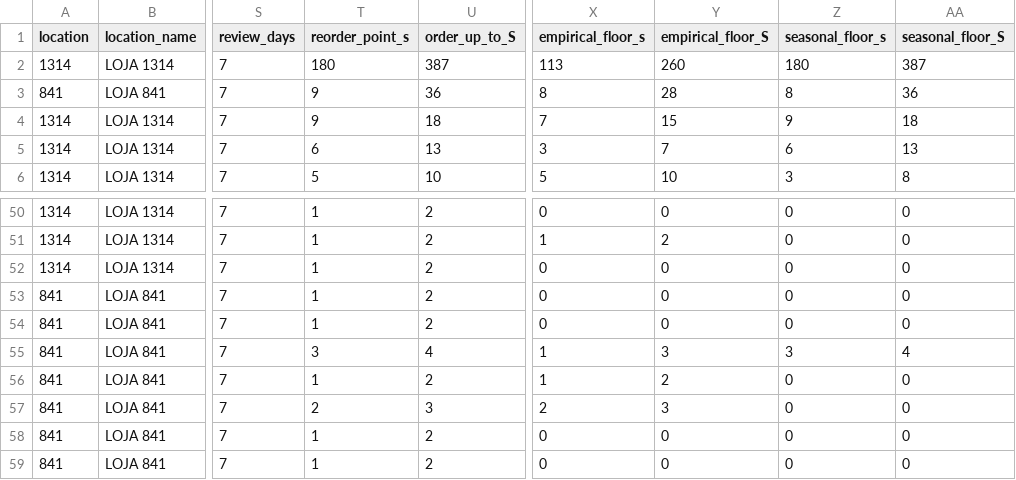
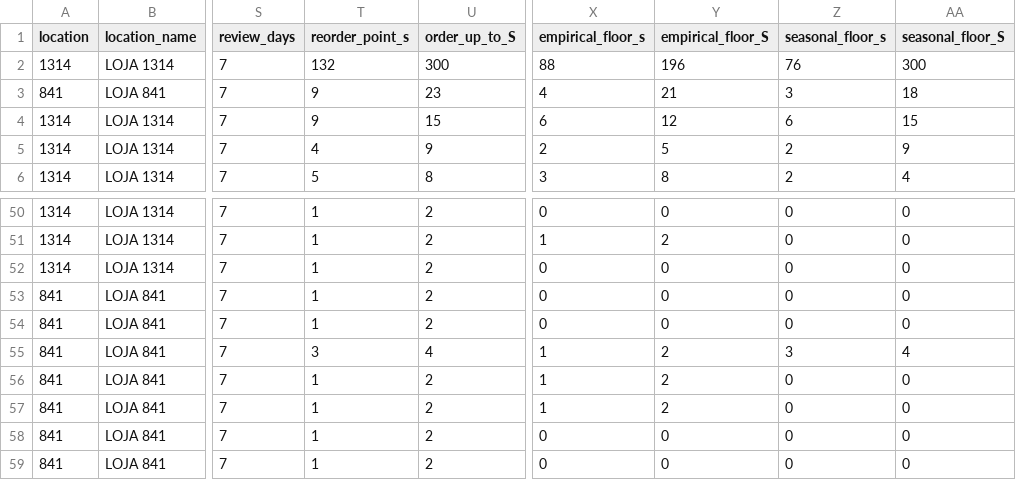
Before and after one commit to DPFNeiland/HackathonPrevisao, a CSV file: stock_policy_product_output/policy_enriched.csv, drawn as a sheet; only a part is shown, gaps mark what is left out; the diff covers the shown part only; the diff names each change by its address in the sheet, - before the commit and + after, or states it on an @@ line.

```diff
--- a/stock_policy_product_output/policy_enriched.csv
+++ b/stock_policy_product_output/policy_enriched.csv
-T2 (reorder_point_s): 180
+T2 (reorder_point_s): 132
-U2 (order_up_to_S): 387
+U2 (order_up_to_S): 300
-X2 (empirical_floor_s): 113
+X2 (empirical_floor_s): 88
-Y2 (empirical_floor_S): 260
+Y2 (empirical_floor_S): 196
-Z2 (seasonal_floor_s): 180
+Z2 (seasonal_floor_s): 76
-AA2 (seasonal_floor_S): 387
+AA2 (seasonal_floor_S): 300
-U3 (order_up_to_S): 36
+U3 (order_up_to_S): 23
-X3 (empirical_floor_s): 8
+X3 (empirical_floor_s): 4
-Y3 (empirical_floor_S): 28
+Y3 (empirical_floor_S): 21
-Z3 (seasonal_floor_s): 8
+Z3 (seasonal_floor_s): 3
-AA3 (seasonal_floor_S): 36
+AA3 (seasonal_floor_S): 18
-U4 (order_up_to_S): 18
+U4 (order_up_to_S): 15
-X4 (empirical_floor_s): 7
+X4 (empirical_floor_s): 6
-Y4 (empirical_floor_S): 15
+Y4 (empirical_floor_S): 12
-Z4 (seasonal_floor_s): 9
+Z4 (seasonal_floor_s): 6
-AA4 (seasonal_floor_S): 18
+AA4 (seasonal_floor_S): 15
-T5 (reorder_point_s): 6
+T5 (reorder_point_s): 4
-U5 (order_up_to_S): 13
+U5 (order_up_to_S): 9
-X5 (empirical_floor_s): 3
+X5 (empirical_floor_s): 2
-Y5 (empirical_floor_S): 7
+Y5 (empirical_floor_S): 5
-Z5 (seasonal_floor_s): 6
+Z5 (seasonal_floor_s): 2
-AA5 (seasonal_floor_S): 13
+AA5 (seasonal_floor_S): 9
-U6 (order_up_to_S): 10
+U6 (order_up_to_S): 8
-X6 (empirical_floor_s): 5
+X6 (empirical_floor_s): 3
-Y6 (empirical_floor_S): 10
+Y6 (empirical_floor_S): 8
-Z6 (seasonal_floor_s): 3
+Z6 (seasonal_floor_s): 2
-AA6 (seasonal_floor_S): 8
+AA6 (seasonal_floor_S): 4
-Y55 (empirical_floor_S): 3
+Y55 (empirical_floor_S): 2
-T57 (reorder_point_s): 2
+T57 (reorder_point_s): 1
-U57 (order_up_to_S): 3
+U57 (order_up_to_S): 2
-X57 (empirical_floor_s): 2
+X57 (empirical_floor_s): 1
-Y57 (empirical_floor_S): 3
+Y57 (empirical_floor_S): 2
```
Also changed, not shown: 122 edited cells elsewhere in this file, stock_policy_product_output/policy.csv, stock_policy_product_output/simulation_daily.csv, 33 other files.
